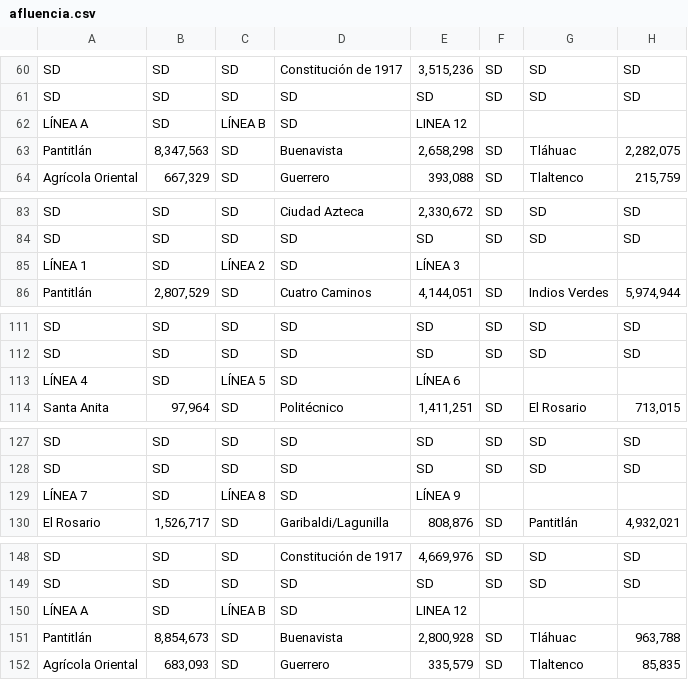
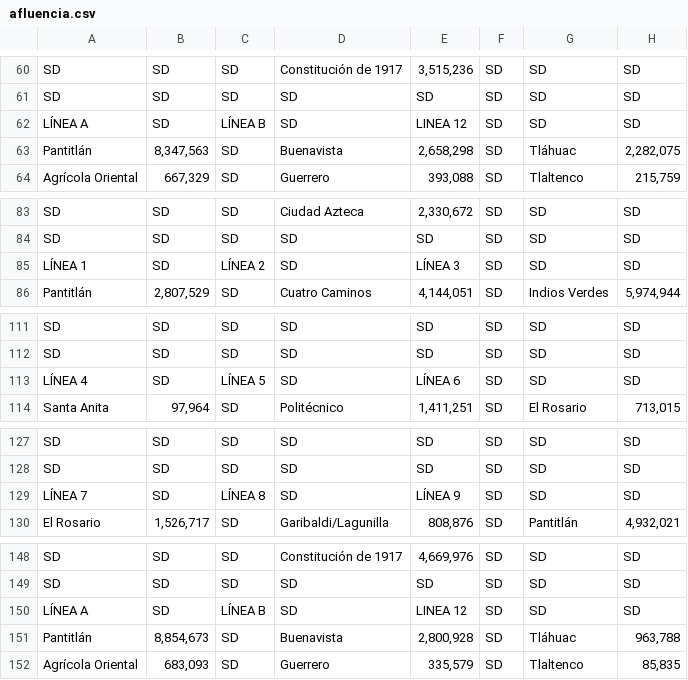
Before and after one commit to juanix10/Grafiacion-Metro, a CSV file: proyecto/afluencia.csv (was afluencia.csv), drawn as a sheet; only a part is shown, gaps mark what is left out; the diff covers the shown part only.

```diff
--- a/afluencia.csv
+++ b/proyecto/afluencia.csv
@@ -61,3 +61,3 @@ SD,SD,SD,Constitución de 1917,"3,515,236",SD,SD,SD
 SD,SD,SD,SD,SD,SD,SD,SD
-LÍNEA A,SD,LÍNEA B,SD,LINEA 12
+LÍNEA A,SD,LÍNEA B,SD,LINEA 12,SD,SD,SD
 Pantitlán,"8,347,563",SD,Buenavista,"2,658,298",SD,Tláhuac,"2,282,075"
@@ -84,3 +84,3 @@ SD,SD,SD,Ciudad Azteca,"2,330,672",SD,SD,SD
 SD,SD,SD,SD,SD,SD,SD,SD
-LÍNEA 1,SD,LÍNEA 2,SD,LÍNEA 3
+LÍNEA 1,SD,LÍNEA 2,SD,LÍNEA 3,SD,SD,SD
 Pantitlán,"2,807,529",SD,Cuatro Caminos,"4,144,051",SD,Indios Verdes,"5,974,944"
@@ -112,3 +112,3 @@ SD,SD,SD,SD,SD,SD,SD,SD
 SD,SD,SD,SD,SD,SD,SD,SD
-LÍNEA 4,SD,LÍNEA 5,SD,LÍNEA 6
+LÍNEA 4,SD,LÍNEA 5,SD,LÍNEA 6,SD,SD,SD
 Santa Anita,"97,964",SD,Politécnico,"1,411,251",SD,El Rosario,"713,015"
@@ -128,3 +128,3 @@ SD,SD,SD,SD,SD,SD,SD,SD
 SD,SD,SD,SD,SD,SD,SD,SD
-LÍNEA 7,SD,LÍNEA 8,SD,LÍNEA 9
+LÍNEA 7,SD,LÍNEA 8,SD,LÍNEA 9,SD,SD,SD
 El Rosario,"1,526,717",SD,Garibaldi/Lagunilla,"808,876",SD,Pantitlán,"4,932,021"
@@ -149,3 +149,3 @@ SD,SD,SD,Constitución de 1917,"4,669,976",SD,SD,SD
 SD,SD,SD,SD,SD,SD,SD,SD
-LÍNEA A,SD,LÍNEA B,SD,LINEA 12
+LÍNEA A,SD,LÍNEA B,SD,LINEA 12,SD,SD,SD
 Pantitlán,"8,854,673",SD,Buenavista,"2,800,928",SD,Tláhuac,"963,788"
```
Also changed, not shown: 48 edited cells elsewhere in this file, 4 other files.
